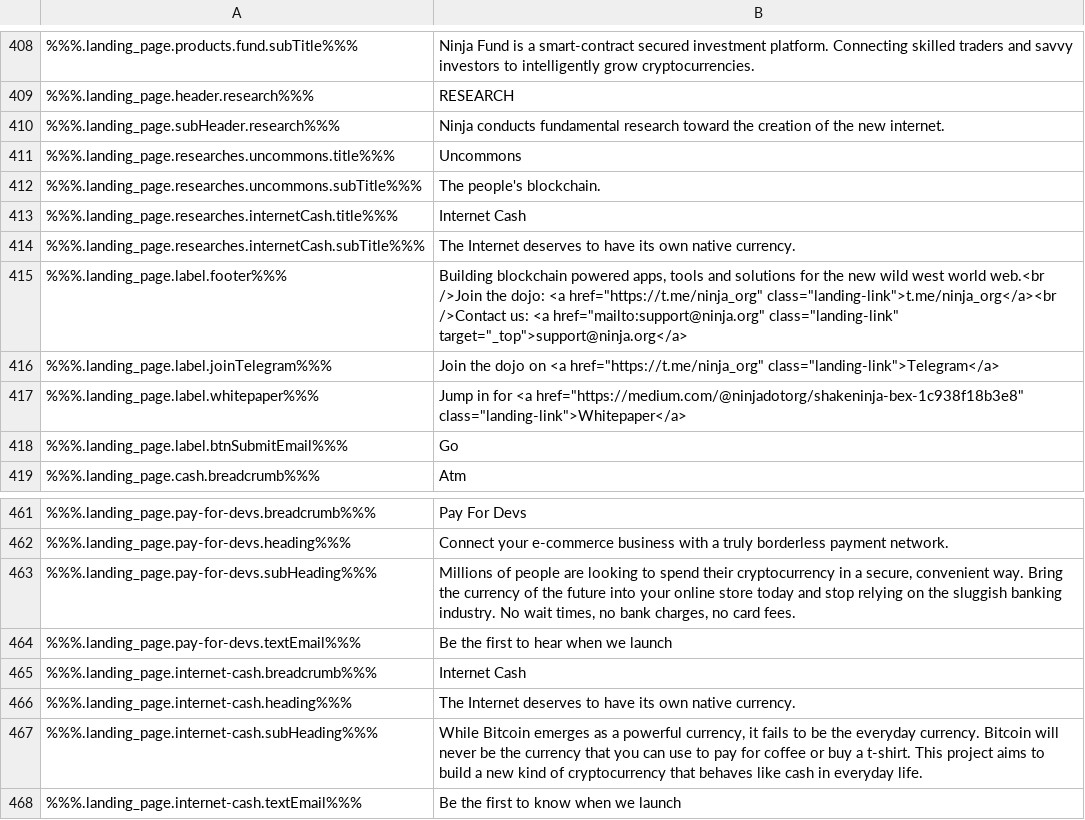
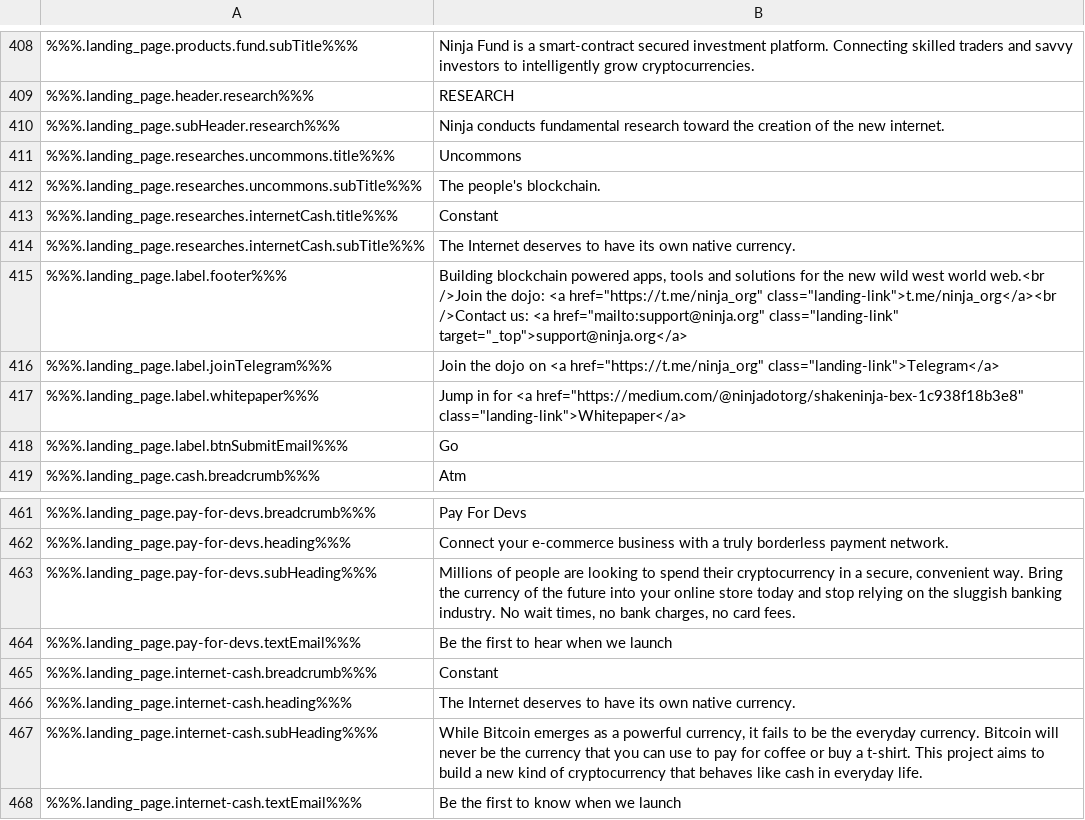
Before and after one commit to ninjadotorg/handshake-i18n, a CSV file: store/en.csv, drawn as a sheet; only a part is shown, gaps mark what is left out; the diff names each change by its address in the sheet, - before the commit and + after, or states it on an @@ line.

```diff
--- a/store/en.csv
+++ b/store/en.csv
-B413: Internet Cash
+B413: Constant
-B465: Internet Cash
+B465: Constant
```
Also changed, not shown: 1 other file.
